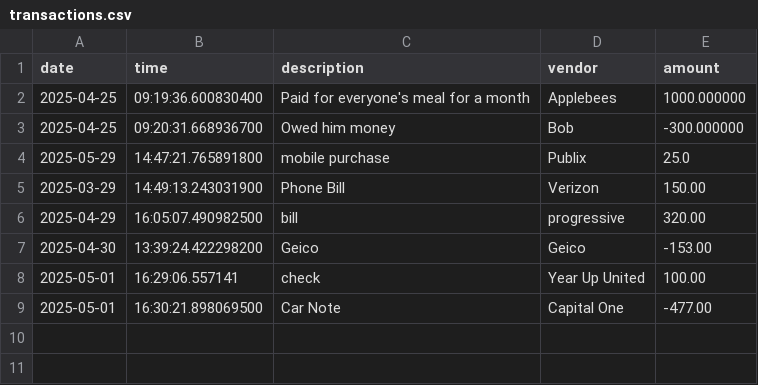
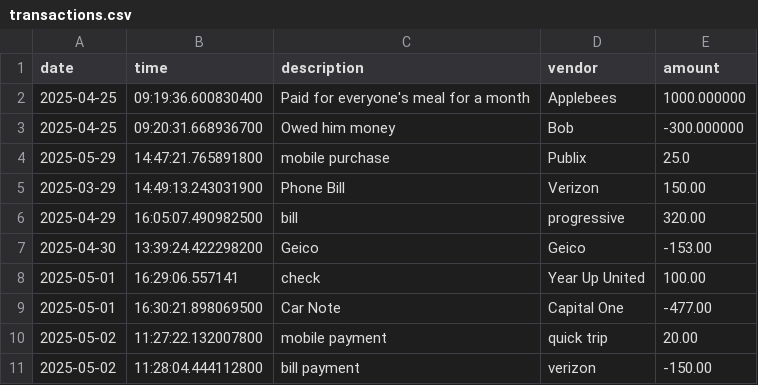
Before and after one commit to adrainnaj/BootcampJohnson, a CSV file: LearnToCodeCapstone/AccountingLedger/src/main/resources/transactions.csv, drawn as a sheet.

```diff
--- a/LearnToCodeCapstone/AccountingLedger/src/main/resources/transactions.csv
+++ b/LearnToCodeCapstone/AccountingLedger/src/main/resources/transactions.csv
@@ -9 +9,3 @@ date|time|description|vendor|amount
 2025-05-01|16:30:21.898069500|Car Note|Capital One|-477.00
+2025-05-02|11:27:22.132007800|mobile payment|quick trip|20.00
+2025-05-02|11:28:04.444112800|bill payment|verizon|-150.00
```
Also changed, not shown: 15 other files.
